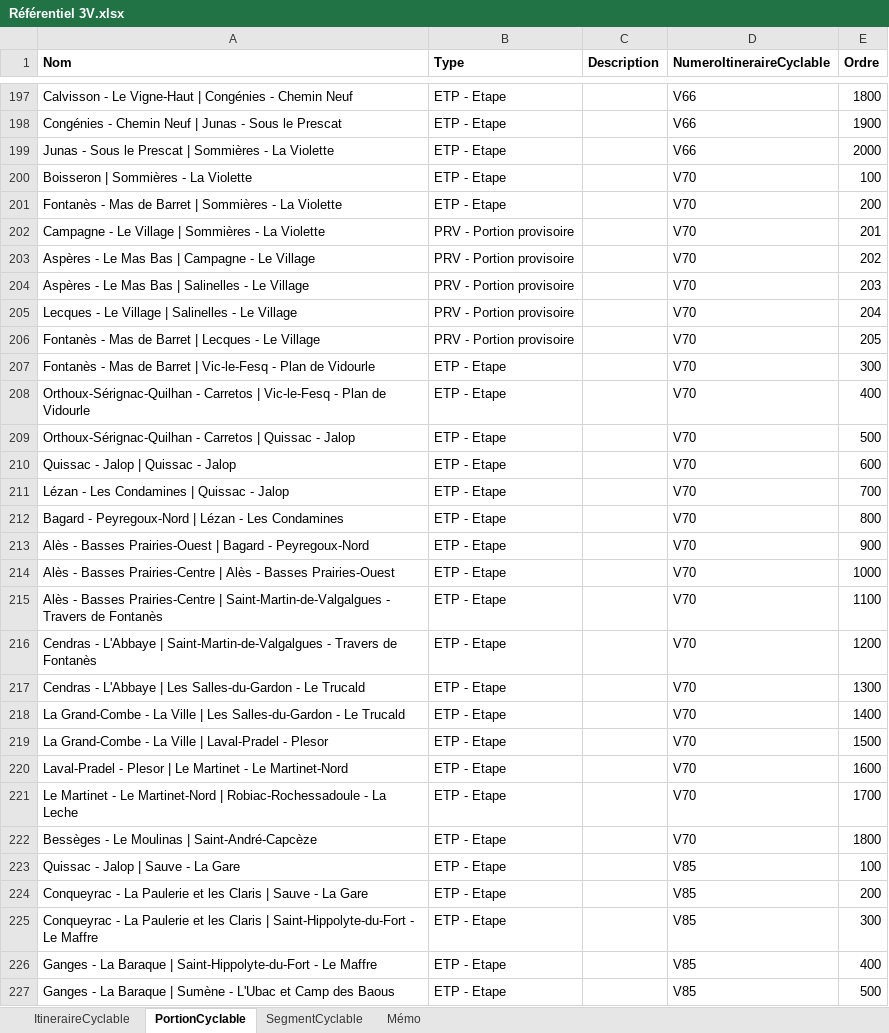
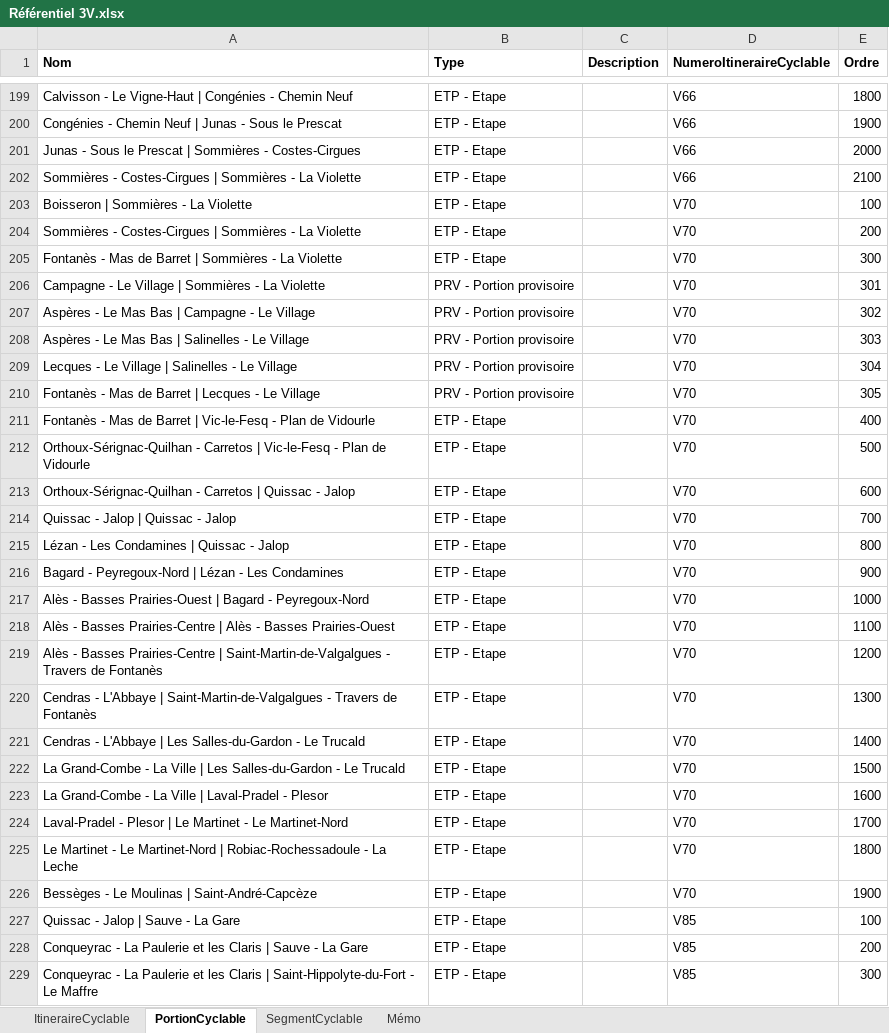
Before and after one commit to CD30-Devil/SI3P0, an Excel workbook: 3V/Données/Référentiel 3V.xlsx, sheet PortionCyclable, drawn as a sheet; only a part is shown, gaps mark what is left out; the shorter side is filled out with more unchanged rows; values as stored, in another font and other column widths than the file's, no borders; addresses are those after the commit; the diff covers the shown part only; the diff names each change by its address in the sheet, - before the commit and + after, or states it on an @@ line.

```diff
--- a/3V/Données/Référentiel 3V.xlsx (sheet PortionCyclable)
+++ b/3V/Données/Référentiel 3V.xlsx (sheet PortionCyclable)
-A201 (Nom): …Sommières - La Violette
+A201 (Nom): …Sommières - Costes-Cirgues
+row 202: Sommières - Costes-Cirgues | Sommières - La Violette | ETP - Etape |  | V66 | 2100
+row 204: Sommières - Costes-Cirgues | Sommières - La Violette | ETP - Etape |  | V70 | 200
-E205 (Ordre): 200
+E205 (Ordre): 300
-E206 (Ordre): 201
+E206 (Ordre): 301
-E207 (Ordre): 202
+E207 (Ordre): 302
-E208 (Ordre): 203
+E208 (Ordre): 303
-E209 (Ordre): 204
+E209 (Ordre): 304
-E210 (Ordre): 205
+E210 (Ordre): 305
-E211 (Ordre): 300
+E211 (Ordre): 400
-E212 (Ordre): 400
+E212 (Ordre): 500
-E213 (Ordre): 500
+E213 (Ordre): 600
-E214 (Ordre): 600
+E214 (Ordre): 700
-E215 (Ordre): 700
+E215 (Ordre): 800
-E216 (Ordre): 800
+E216 (Ordre): 900
-E217 (Ordre): 900
+E217 (Ordre): 1000
-E218 (Ordre): 1000
+E218 (Ordre): 1100
-E219 (Ordre): 1100
+E219 (Ordre): 1200
-E220 (Ordre): 1200
+E220 (Ordre): 1300
-E221 (Ordre): 1300
+E221 (Ordre): 1400
-E222 (Ordre): 1400
+E222 (Ordre): 1500
-E223 (Ordre): 1500
+E223 (Ordre): 1600
-E224 (Ordre): 1600
+E224 (Ordre): 1700
-E225 (Ordre): 1700
+E225 (Ordre): 1800
-E226 (Ordre): 1800
+E226 (Ordre): 1900
```
Also changed, not shown: 4 added rows, 2 removed rows and 7 edited cells elsewhere in this sheet, sheet SegmentCyclable, sheet Mémo, sheet ItineraireCyclable, 56 other files.
